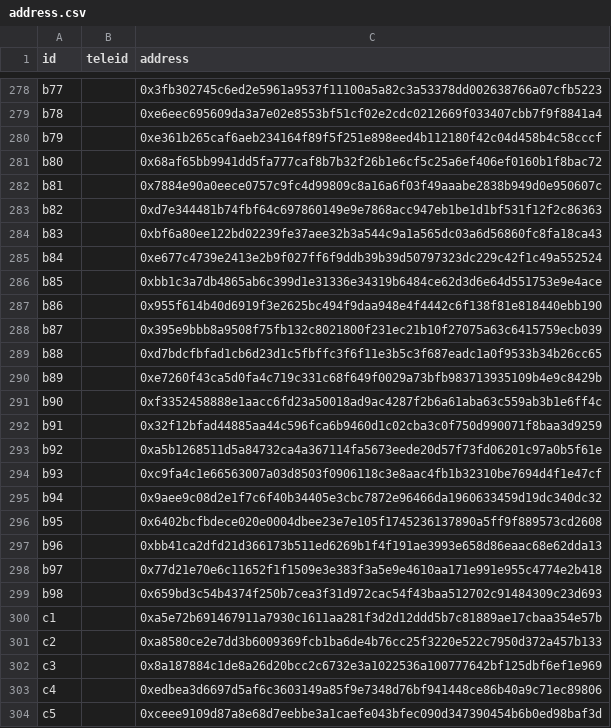
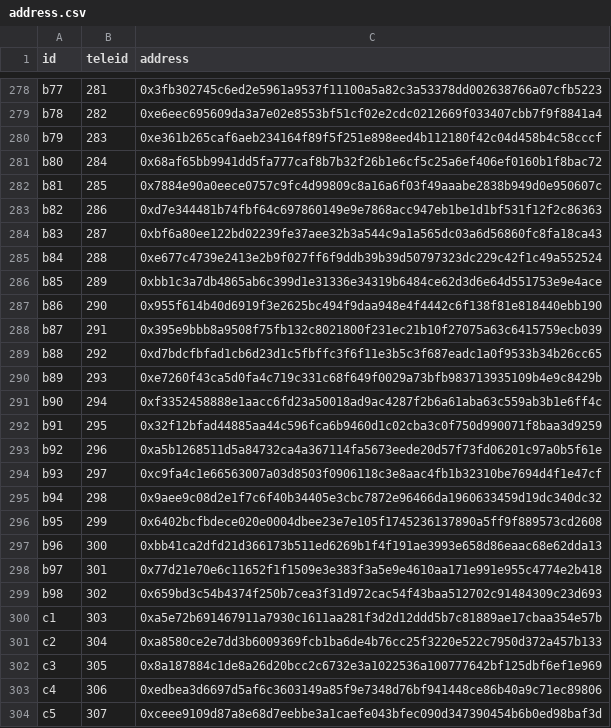
Before and after one commit to namlt2882/wave-management-tool, a CSV file: config/address.csv, drawn as a sheet; only a part is shown, gaps mark what is left out; the diff covers the shown part only; the diff names each change by its address in the sheet, - before the commit and + after, or states it on an @@ line.

Commit message:
update teleid

```diff
--- a/config/address.csv
+++ b/config/address.csv
-B278 (teleid): (empty)
+B278 (teleid): 281
-B279 (teleid): (empty)
+B279 (teleid): 282
-B280 (teleid): (empty)
+B280 (teleid): 283
-B281 (teleid): (empty)
+B281 (teleid): 284
-B282 (teleid): (empty)
+B282 (teleid): 285
-B283 (teleid): (empty)
+B283 (teleid): 286
-B284 (teleid): (empty)
+B284 (teleid): 287
-B285 (teleid): (empty)
+B285 (teleid): 288
-B286 (teleid): (empty)
+B286 (teleid): 289
-B287 (teleid): (empty)
+B287 (teleid): 290
-B288 (teleid): (empty)
+B288 (teleid): 291
-B289 (teleid): (empty)
+B289 (teleid): 292
-B290 (teleid): (empty)
+B290 (teleid): 293
-B291 (teleid): (empty)
+B291 (teleid): 294
-B292 (teleid): (empty)
+B292 (teleid): 295
-B293 (teleid): (empty)
+B293 (teleid): 296
-B294 (teleid): (empty)
+B294 (teleid): 297
-B295 (teleid): (empty)
+B295 (teleid): 298
-B296 (teleid): (empty)
+B296 (teleid): 299
-B297 (teleid): (empty)
+B297 (teleid): 300
-B298 (teleid): (empty)
+B298 (teleid): 301
-B299 (teleid): (empty)
+B299 (teleid): 302
-B300 (teleid): (empty)
+B300 (teleid): 303
-B301 (teleid): (empty)
+B301 (teleid): 304
-B302 (teleid): (empty)
+B302 (teleid): 305
-B303 (teleid): (empty)
+B303 (teleid): 306
-B304 (teleid): (empty)
+B304 (teleid): 307
```
Also changed, not shown: 28 edited cells elsewhere in this file.
